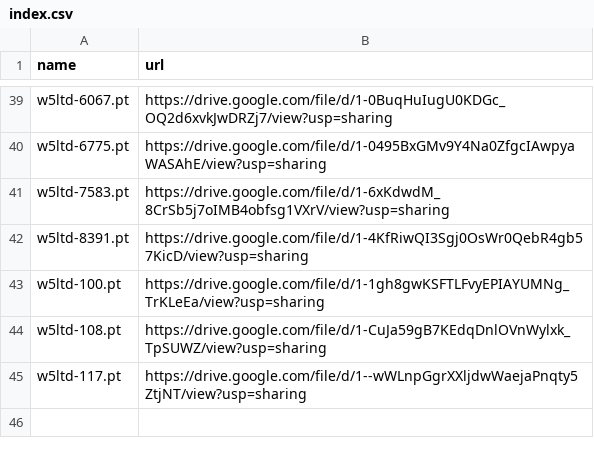
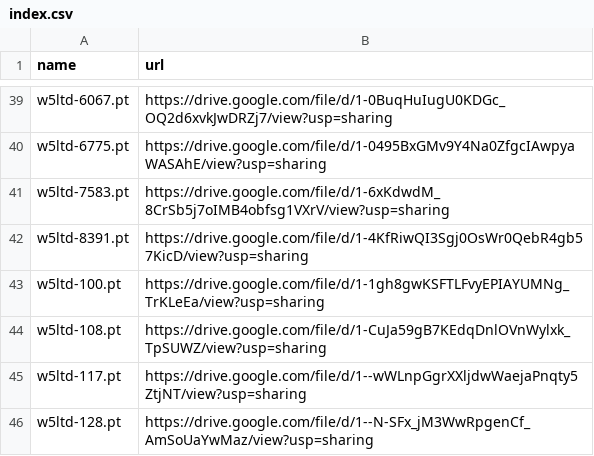
Before and after one commit to zhangruihan1/index, a CSV file: index.csv, drawn as a sheet; only a part is shown, gaps mark what is left out.

Commit message:
Update index.csv

```diff
--- a/index.csv
+++ b/index.csv
@@ -45 +45,2 @@ w5ltd-108.pt, https://drive.google.com/file/d/1-CuJa59gB7KEdqDnlOVnWylxk_TpSUWZ/
 w5ltd-117.pt, https://drive.google.com/file/d/1--wWLnpGgrXXljdwWaejaPnqty5ZtjNT/view?usp=sharing
+w5ltd-128.pt, https://drive.google.com/file/d/1--N-SFx_jM3WwRpgenCf_AmSoUaYwMaz/view?usp=sharing
```
